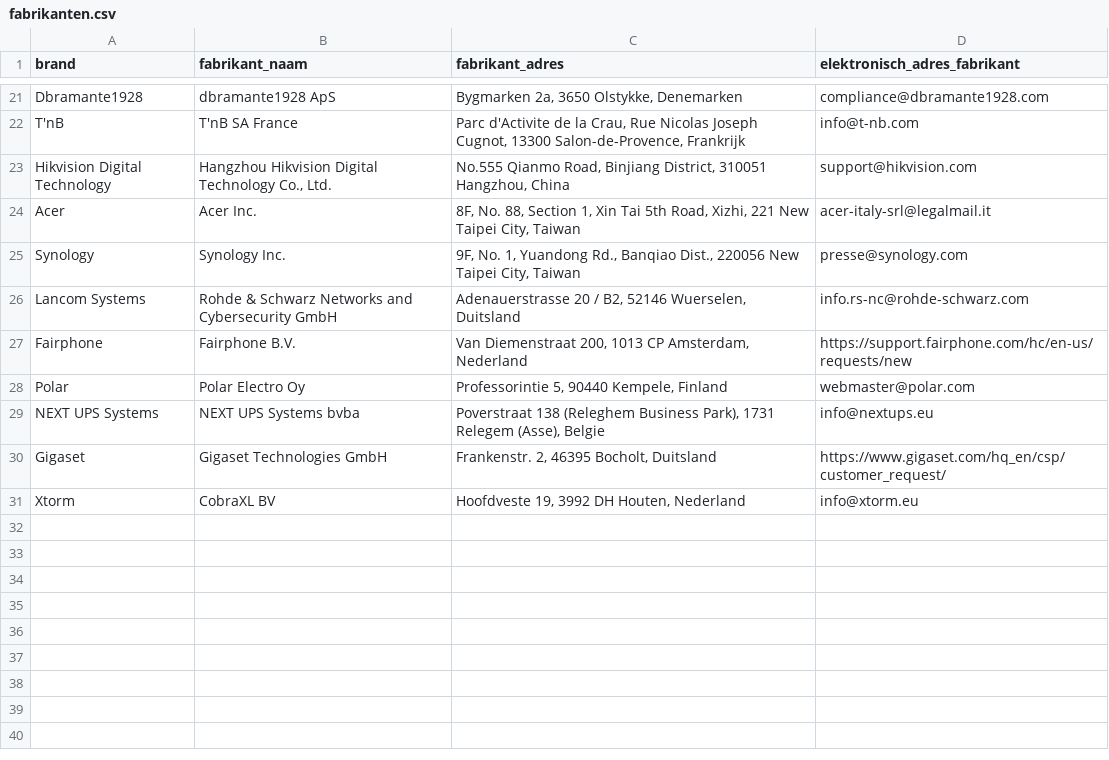
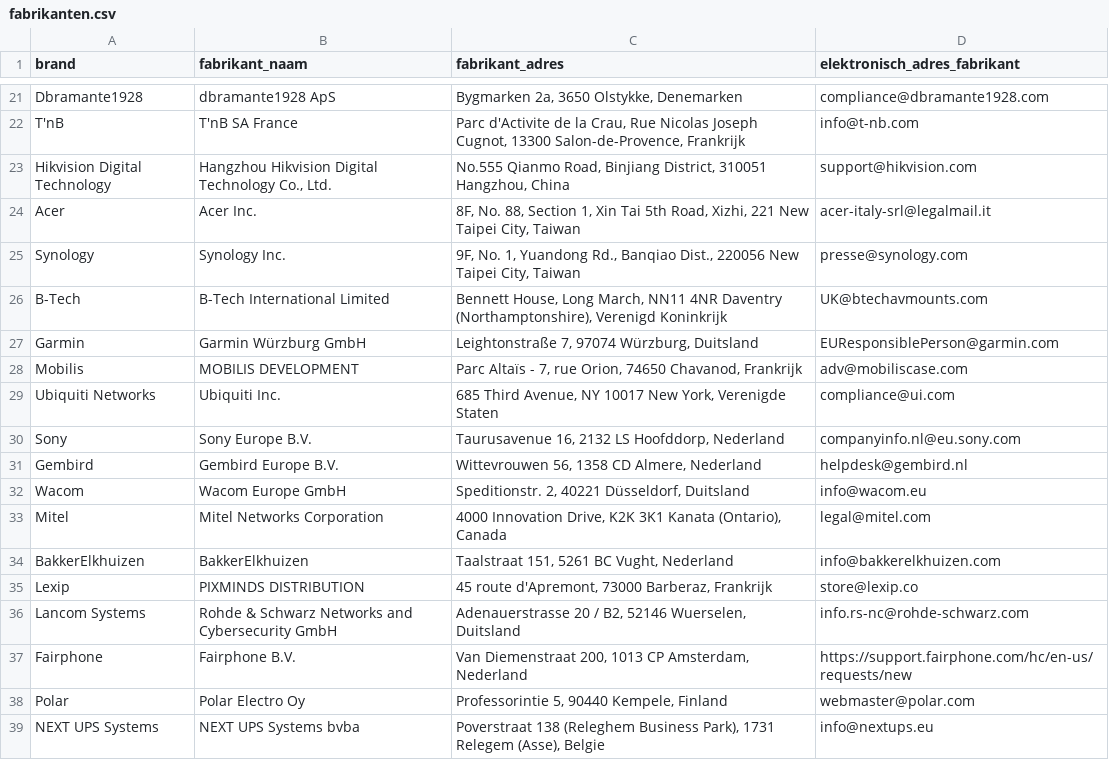
Before and after one commit to ernst-afk/techfabrique-bol-fabrikanten, a CSV file: fabrikanten.csv, drawn as a sheet; only a part is shown, gaps mark what is left out; the shorter side is filled out with more unchanged rows.

Commit message:
Fabrikantfeed: 40 geverifieerde merken

```diff
--- a/fabrikanten.csv
+++ b/fabrikanten.csv
@@ -25,2 +25,12 @@ Acer,Acer Inc.,"8F, No. 88, Section 1, Xin Tai 5th Road, Xizhi, 221 New Taipei C
 Synology,Synology Inc.,"9F, No. 1, Yuandong Rd., Banqiao Dist., 220056 New Taipei City, Taiwan",presse@synology.com
+B-Tech,B-Tech International Limited,"Bennett House, Long March, NN11 4NR Daventry (Northamptonshire), Verenigd Koninkrijk",UK@btechavmounts.com
+Garmin,Garmin Würzburg GmbH,"Leightonstraße 7, 97074 Würzburg, Duitsland",EUResponsiblePerson@garmin.com
+Mobilis,MOBILIS DEVELOPMENT,"Parc Altaïs - 7, rue Orion, 74650 Chavanod, Frankrijk",adv@mobiliscase.com
+Ubiquiti Networks,Ubiquiti Inc.,"685 Third Avenue, NY 10017 New York, Verenigde Staten",compliance@ui.com
+Sony,Sony Europe B.V.,"Taurusavenue 16, 2132 LS Hoofddorp, Nederland",companyinfo.nl@eu.sony.com
+Gembird,Gembird Europe B.V.,"Wittevrouwen 56, 1358 CD Almere, Nederland",helpdesk@gembird.nl
+Wacom,Wacom Europe GmbH,"Speditionstr. 2, 40221 Düsseldorf, Duitsland",info@wacom.eu
+Mitel,Mitel Networks Corporation,"4000 Innovation Drive, K2K 3K1 Kanata (Ontario), Canada",legal@mitel.com
+BakkerElkhuizen,BakkerElkhuizen,"Taalstraat 151, 5261 BC Vught, Nederland",info@bakkerelkhuizen.com
+Lexip,PIXMINDS DISTRIBUTION,"45 route d'Apremont, 73000 Barberaz, Frankrijk",store@lexip.co
 Lancom Systems,Rohde & Schwarz Networks and Cybersecurity GmbH,"Adenauerstrasse 20 / B2, 52146 Wuerselen, Duitsland",info.rs-nc@rohde-schwarz.com
```
